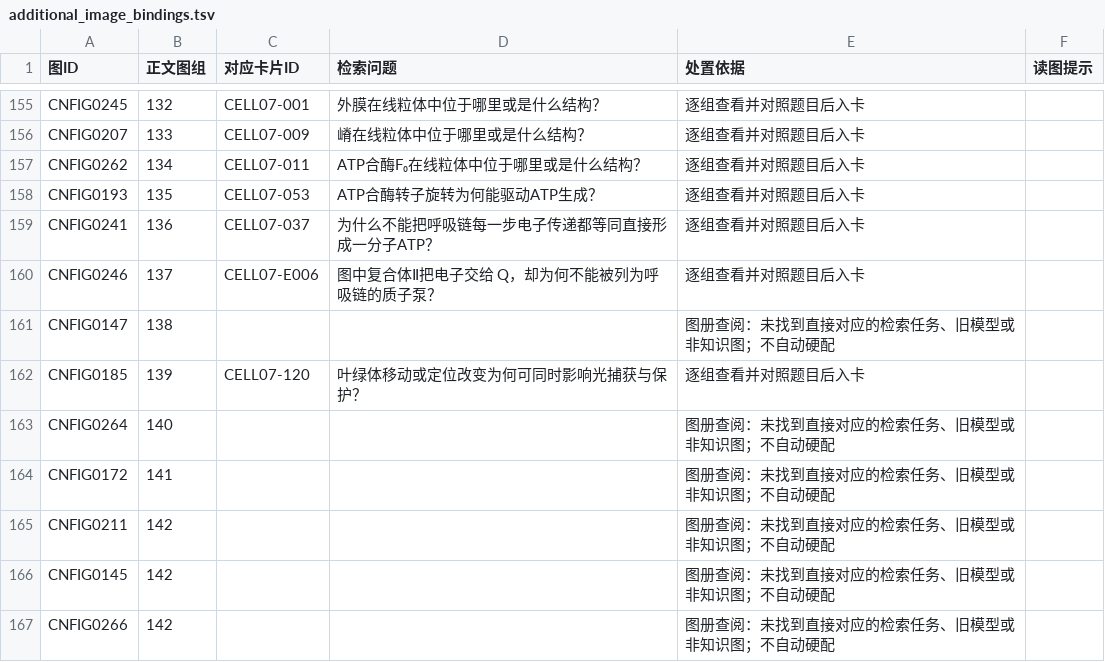
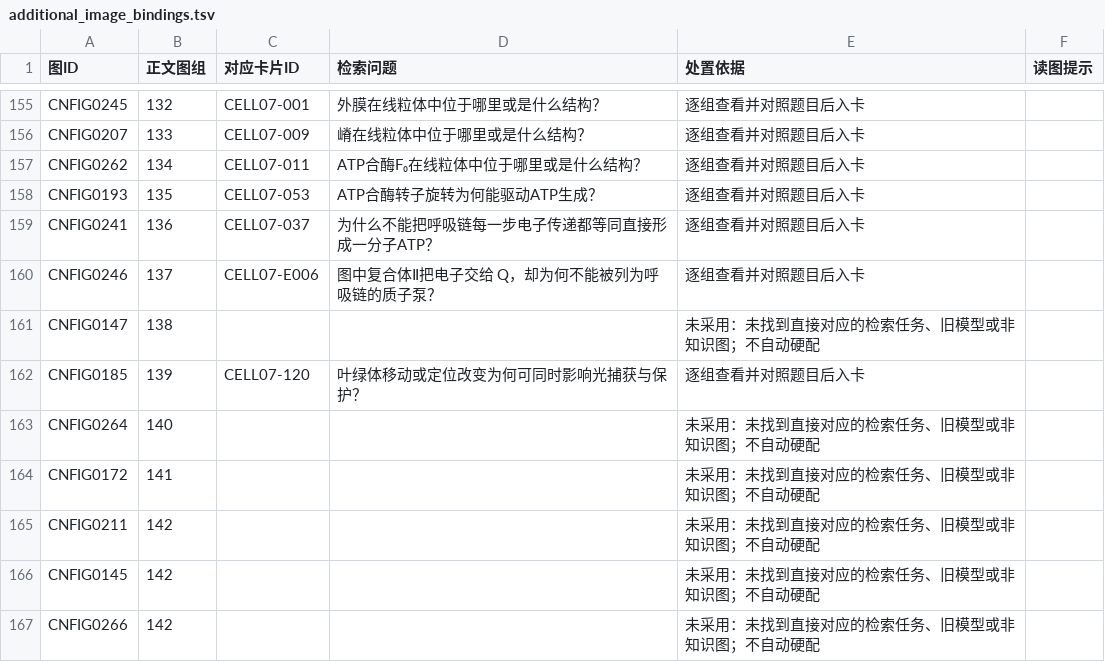
Before and after one commit to kazewwk/test, a TSV file: anki/SHU_Cell_Biology_Optimized/additional_image_bindings.tsv, drawn as a sheet; only a part is shown, gaps mark what is left out; the diff covers the shown part only.

```diff
--- a/anki/SHU_Cell_Biology_Optimized/additional_image_bindings.tsv
+++ b/anki/SHU_Cell_Biology_Optimized/additional_image_bindings.tsv
@@ -160,8 +160,8 @@ CNFIG0241	136	CELL07-037	为什么不能把呼吸链每一步电子传递都等
 CNFIG0246	137	CELL07-E006	图中复合体Ⅱ把电子交给 Q，却为何不能被列为呼吸链的质子泵？	逐组查看并对照题目后入卡	
-CNFIG0147	138			图册查阅：未找到直接对应的检索任务、旧模型或非知识图；不自动硬配	
+CNFIG0147	138			未采用：未找到直接对应的检索任务、旧模型或非知识图；不自动硬配	
 CNFIG0185	139	CELL07-120	叶绿体移动或定位改变为何可同时影响光捕获与保护？	逐组查看并对照题目后入卡	
-CNFIG0264	140			图册查阅：未找到直接对应的检索任务、旧模型或非知识图；不自动硬配	
-CNFIG0172	141			图册查阅：未找到直接对应的检索任务、旧模型或非知识图；不自动硬配	
-CNFIG0211	142			图册查阅：未找到直接对应的检索任务、旧模型或非知识图；不自动硬配	
-CNFIG0145	142			图册查阅：未找到直接对应的检索任务、旧模型或非知识图；不自动硬配	
-CNFIG0266	142			图册查阅：未找到直接对应的检索任务、旧模型或非知识图；不自动硬配	
+CNFIG0264	140			未采用：未找到直接对应的检索任务、旧模型或非知识图；不自动硬配	
+CNFIG0172	141			未采用：未找到直接对应的检索任务、旧模型或非知识图；不自动硬配	
+CNFIG0211	142			未采用：未找到直接对应的检索任务、旧模型或非知识图；不自动硬配	
+CNFIG0145	142			未采用：未找到直接对应的检索任务、旧模型或非知识图；不自动硬配	
+CNFIG0266	142			未采用：未找到直接对应的检索任务、旧模型或非知识图；不自动硬配	
```
Also changed, not shown: 62 edited cells elsewhere in this file, anki/SHU_Cell_Biology_Optimized/card_changes.tsv, anki/SHU_Cell_Biology_Optimized/english_coverage.tsv, 25 other files.
